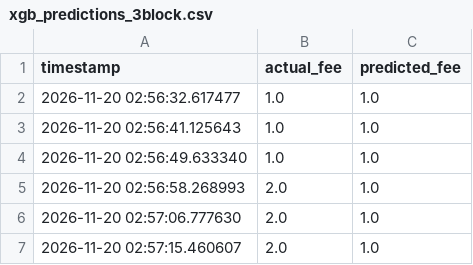
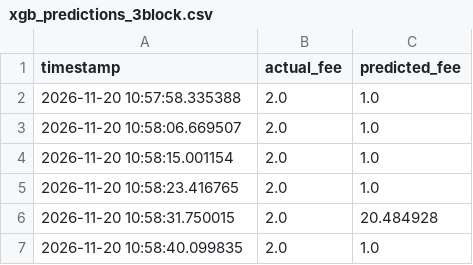
Before and after one commit to CUBOPLUS-BTC/bitcoin-mempool-fee-predictor, a CSV file: models/xgb_predictions_3block.csv, drawn as a sheet.

```diff
--- a/models/xgb_predictions_3block.csv
+++ b/models/xgb_predictions_3block.csv
@@ -1,7 +1,7 @@
 timestamp,actual_fee,predicted_fee
-2026-11-20 02:56:32.617477,1.0,1.0
-2026-11-20 02:56:41.125643,1.0,1.0
-2026-11-20 02:56:49.633340,1.0,1.0
-2026-11-20 02:56:58.268993,2.0,1.0
-2026-11-20 02:57:06.777630,2.0,1.0
-2026-11-20 02:57:15.460607,2.0,1.0
+2026-11-20 10:57:58.335388,2.0,1.0
+2026-11-20 10:58:06.669507,2.0,1.0
+2026-11-20 10:58:15.001154,2.0,1.0
+2026-11-20 10:58:23.416765,2.0,1.0
+2026-11-20 10:58:31.750015,2.0,20.484928
+2026-11-20 10:58:40.099835,2.0,1.0
```
Also changed, not shown: models/ensemble_predictions_1block.csv, models/ensemble_predictions_3block.csv, 10 other files.
